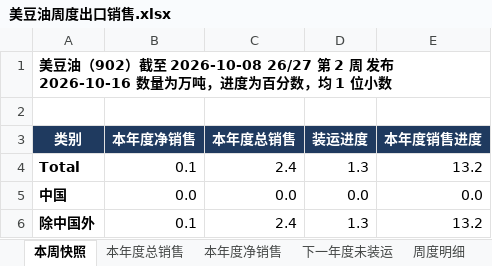
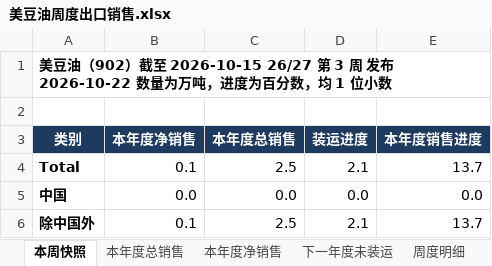
Before and after one commit to 0030carina-gif/us-weekly-export, an Excel workbook: 美豆油周度出口销售.xlsx, sheet 本周快照, drawn as a sheet; values as stored, in another font and other column widths than the file's, no borders; the diff names each change by its address in the sheet, - before the commit and + after, or states it on an @@ line.

```diff
--- a/美豆油周度出口销售.xlsx (sheet 本周快照)
+++ b/美豆油周度出口销售.xlsx (sheet 本周快照)
-A1 (类别): …）截至 2026-10-08 26/27 第 2 周 发布 2026-10-16 数量为万…
+A1 (类别): …）截至 2026-10-15 26/27 第 3 周 发布 2026-10-22 数量为万…
-C4 (本年度总销售): 2.4
+C4 (本年度总销售): 2.5
-D4 (装运进度): 1.3
+D4 (装运进度): 2.1
-E4 (本年度销售进度): 13.2
+E4 (本年度销售进度): 13.7
-C6 (本年度总销售): 2.4
+C6 (本年度总销售): 2.5
-D6 (装运进度): 1.3
+D6 (装运进度): 2.1
-E6 (本年度销售进度): 13.2
+E6 (本年度销售进度): 13.7
```
Also changed, not shown: sheet 周度明细, sheet 本年度净销售, sheet 本年度总销售, sheet 下一年度未装运, 10 other files.
